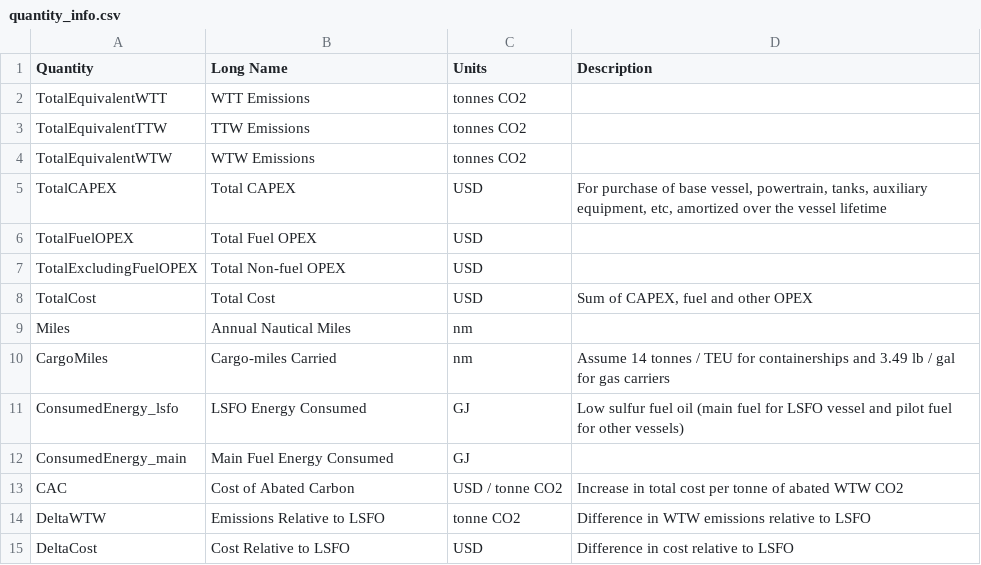
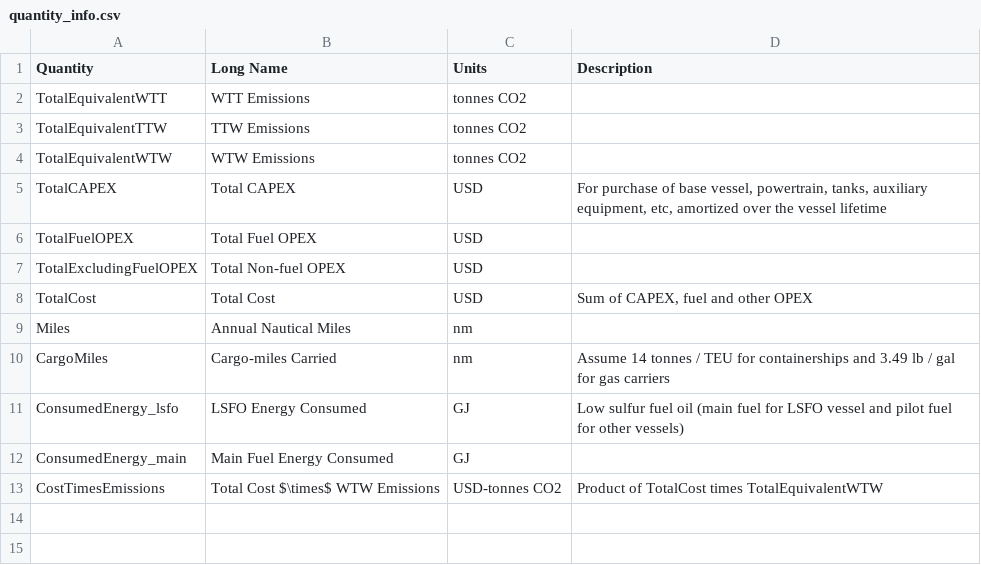
Before and after one commit to mcsc-impact-climate/MIT_NavigaTE_inputs, a CSV file: info_files/quantity_info.csv, drawn as a sheet.

Commit message:
Added info for cost times emissions to info file

```diff
--- a/info_files/quantity_info.csv
+++ b/info_files/quantity_info.csv
@@ -12,4 +12,2 @@ ConsumedEnergy_lsfo,LSFO Energy Consumed ,GJ,Low sulfur fuel oil (main fuel for
 ConsumedEnergy_main,Main Fuel Energy Consumed,GJ,
-CAC,Cost of Abated Carbon,USD / tonne CO2,Increase in total cost per tonne of abated WTW CO2
-DeltaWTW,Emissions Relative to LSFO,tonne CO2,Difference in WTW emissions relative to LSFO
-DeltaCost,Cost Relative to LSFO,USD,Difference in cost relative to LSFO
+CostTimesEmissions,Total Cost $\times$ WTW Emissions,USD-tonnes CO2,Product of TotalCost times TotalEquivalentWTW
```
